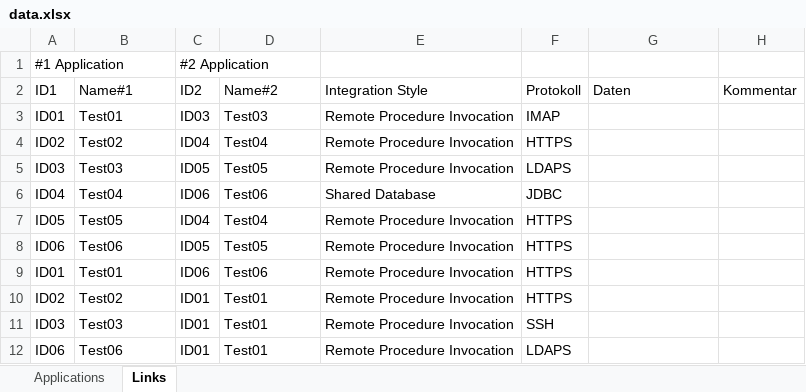
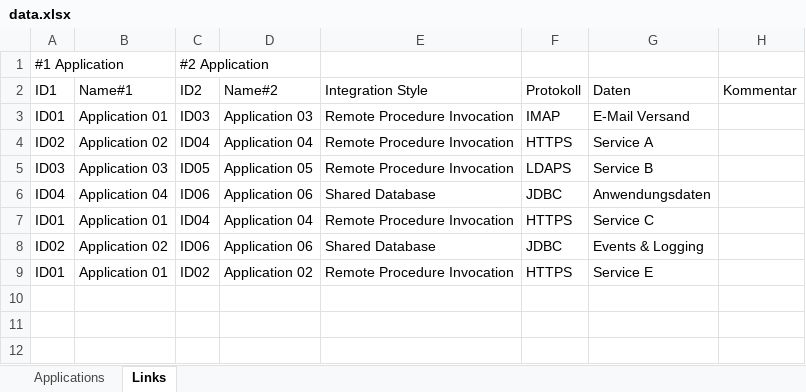
Before and after one commit to MarkusSprunck/directed_graph_generator, an Excel workbook: input/data.xlsx, sheet Links, drawn as a sheet; values as stored, in another font and other column widths than the file's, no cell formats; table styles not drawn; removed rows and columns are numbered as before the commit, all else as after; the diff names each change by its address in the sheet, - before the commit and + after, or states it on an @@ line.

Commit message:
Improve UML graph, automatic colors and new Excel format

```diff
--- a/input/data.xlsx (sheet Links)
+++ b/input/data.xlsx (sheet Links)
-B3 (Name#1): Test01
+B3 (Name#1): Application 01
-D3 (Name#2): Test03
+D3 (Name#2): Application 03
-G3 (Daten): (empty)
+G3 (Daten): E-Mail Versand
-B4 (Name#1): Test02
+B4 (Name#1): Application 02
-D4 (Name#2): Test04
+D4 (Name#2): Application 04
-G4 (Daten): (empty)
+G4 (Daten): Service A
-B5 (Name#1): Test03
+B5 (Name#1): Application 03
-D5 (Name#2): Test05
+D5 (Name#2): Application 05
-G5 (Daten): (empty)
+G5 (Daten): Service B
-B6 (Name#1): Test04
+B6 (Name#1): Application 04
-D6 (Name#2): Test06
+D6 (Name#2): Application 06
-G6 (Daten): (empty)
+G6 (Daten): Anwendungsdaten
-row 7: ID05 | Test05 | ID04 | Test04 | Remote Procedure Invocation | HTTPS
-row 8: ID06 | Test06 | ID05 | Test05 | Remote Procedure Invocation | HTTPS
-B7 (Name#1): Test01
+B7 (Name#1): Application 01
-C7 (ID2): ID06
+C7 (ID2): ID04
-D7 (Name#2): Test06
+D7 (Name#2): Application 04
-G7 (Daten): (empty)
+G7 (Daten): Service C
-row 10: ID02 | Test02 | ID01 | Test01 | Remote Procedure Invocation | HTTPS
-row 11: ID03 | Test03 | ID01 | Test01 | Remote Procedure Invocation | SSH
-row 12: ID06 | Test06 | ID01 | Test01 | Remote Procedure Invocation | LDAPS
+row 8: ID02 | Application 02 | ID06 | Application 06 | Shared Database | JDBC | Events & Logging
+row 9: ID01 | Application 01 | ID02 | Application 02 | Remote Procedure Invocation | HTTPS | Service E
```
Also changed, not shown: sheet Applications, cell formats, 34 other files.
